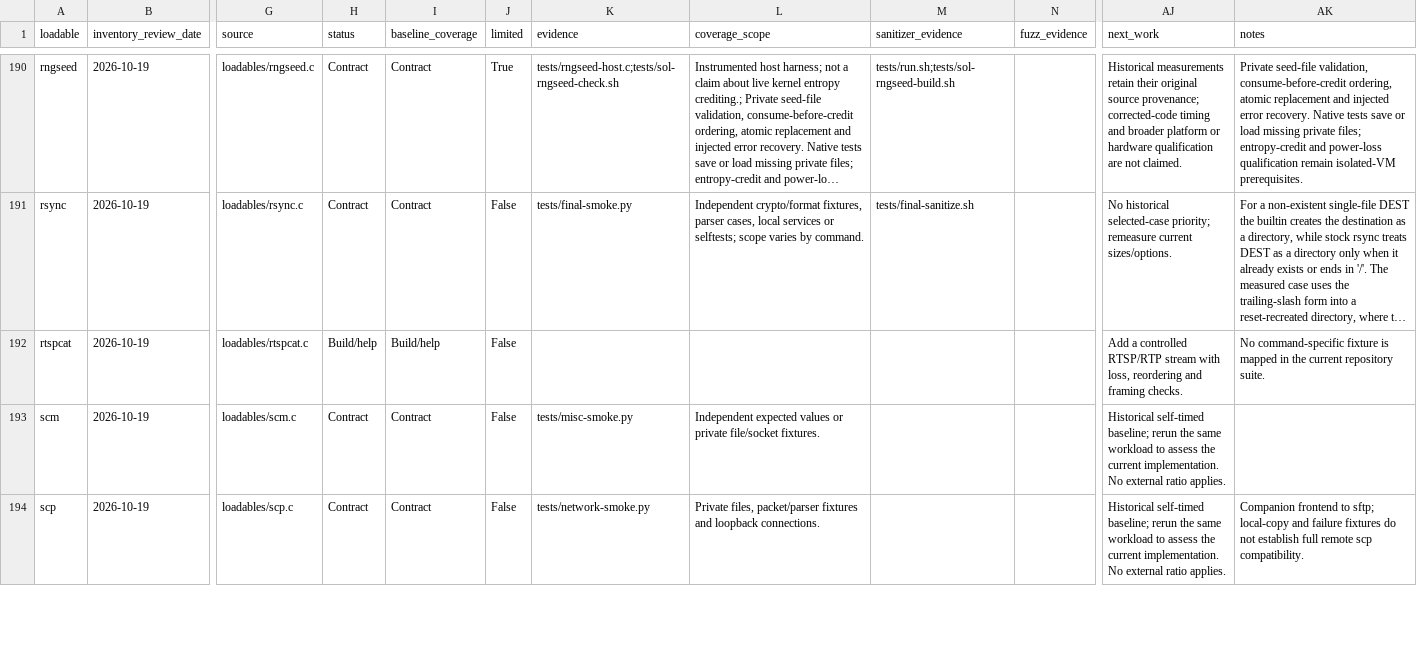
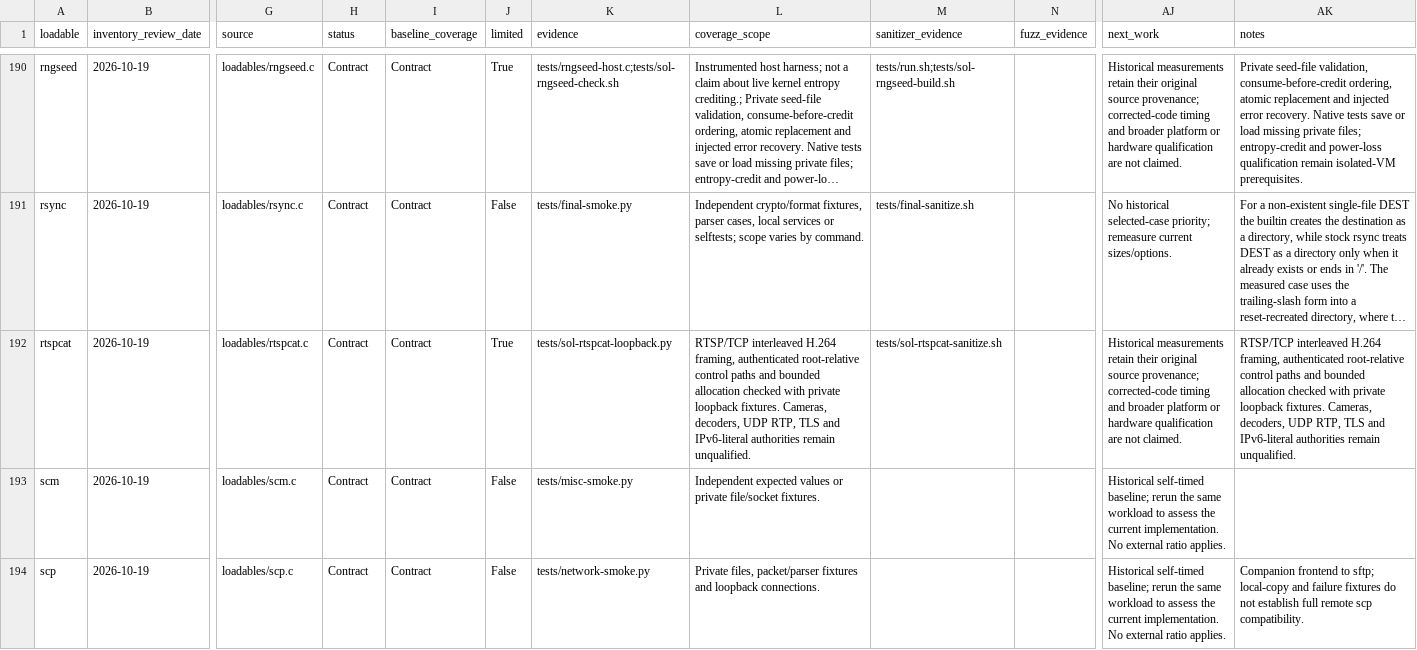
Before and after one commit to itsmygithubacct/bash-os, a CSV file: docs/loadables-status.csv, drawn as a sheet; only a part is shown, gaps mark what is left out; long unchanged cells end in …; the diff names each change by its address in the sheet, - before the commit and + after, or states it on an @@ line.

Commit message:
Register rtspcat reviewed contracts and scope

```diff
--- a/docs/loadables-status.csv
+++ b/docs/loadables-status.csv
-H192 (status): Build/help
+H192 (status): Contract
-I192 (baseline_coverage): Build/help
+I192 (baseline_coverage): Contract
-J192 (limited): False
+J192 (limited): True
-K192 (evidence): (empty)
+K192 (evidence): tests/sol-rtspcat-loopback.py
-L192 (coverage_scope): (empty)
+L192 (coverage_scope): RTSP/TCP interleaved H.264 framing, authenticated root-relative control paths and bounded allocation checked with private loopback fixtures. Cameras, decoders, UDP RTP, TLS and IPv6-literal authorities remain unqualified.
-M192 (sanitizer_evidence): (empty)
+M192 (sanitizer_evidence): tests/sol-rtspcat-sanitize.sh
-AJ192 (next_work): Add a controlled RTSP/RTP stream with loss, reordering and framing checks.
+AJ192 (next_work): Historical measurements retain their original source provenance; corrected-code timing and broader platform or hardware qualification are not claimed.
-AK192 (notes): No command-specific fixture is mapped in the current repository suite.
+AK192 (notes): RTSP/TCP interleaved H.264 framing, authenticated root-relative control paths and bounded allocation checked with private loopback fixtures. Cameras, decoders, UDP RTP, TLS and IPv6-literal authorities remain unqualified.
```
Also changed, not shown: 3 other files.
